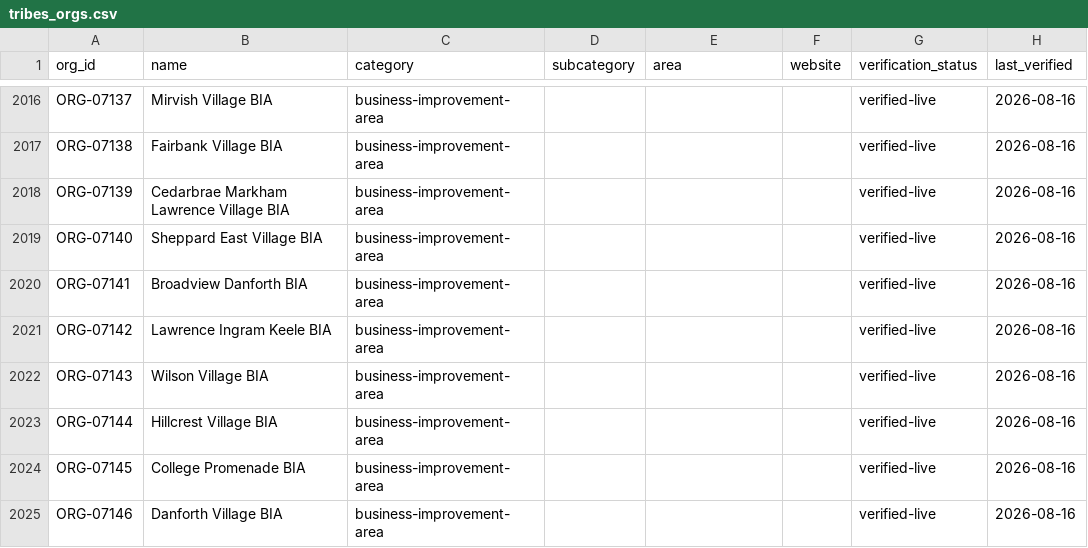
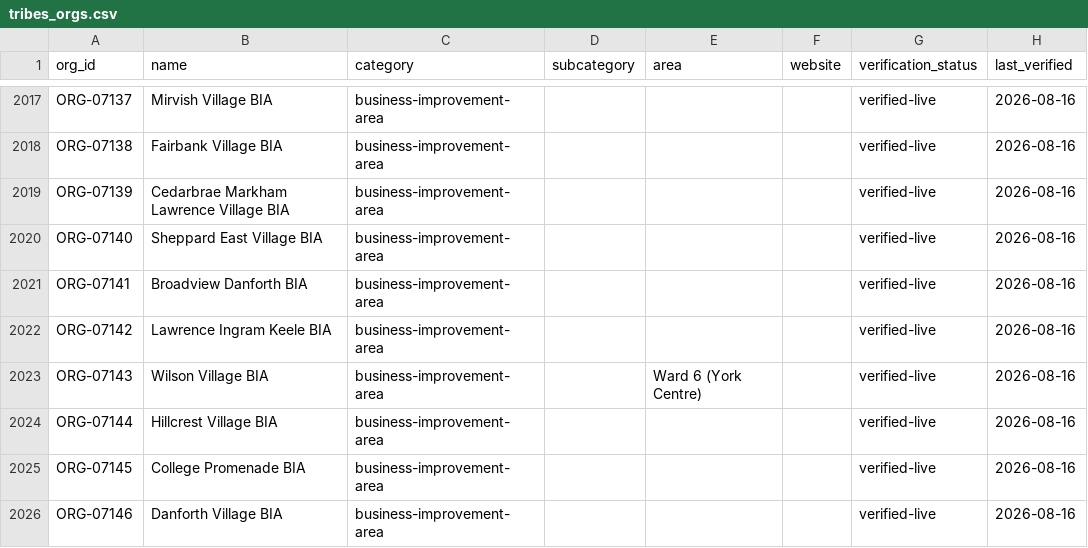
Before and after one commit to unitetolove/site, a CSV file: data/tribes_orgs.csv, drawn as a sheet; only a part is shown, gaps mark what is left out; the diff covers the shown part only.

Commit message:
tribes: Ward 6 sweep + T3010 continuations deploy — directory 2,830 -> 2,839
12 new Ward 6 (York Centre) orgs (7 verified-live), 8 geo_ward corrections
(7 into Ward 6 + one out-of-ward fix), 1 status correction (Toronto Wildlife
Centre reactivated). Also catches up ORG-24384 (Thistletown Lions Club),
a verified-live row from the prior Ward 1 hand-read pass that was minted
but never shipped. Ward 6's own page (§11 only, narrow-section port per
standing rule) rewritten with the sweep's headline finding: geo_ward
carries this ward under four different tag formats, so the site was
under-rendering its real 233-row pre-seed down to ~7 — named, not fixed,
a registry-wide finding for a future spine-level pass. Open dataset #7
and datapackage.json resynced (2,830 -> 2,839 rows, withheld 16,932 -> 17,044).

Gates run clean: public_register_check (tribes/, wards/) PASS; contact-leak
sweep of visible text on all 4 changed pages, 0 third-party emails/phones;
compliance_check PASS. wire_site_nav --check still fails site-wide on the
pre-existing /shelf/index.html dead door (PROJ-0160's bug, unrelated,
worked around per standing precedent — none of the shipped pages carry
that link). media.html/tech.html/shelf.html unchanged, not shipped.

Extended Mind monorepo record: outreach/tribes/TRIBE_MINT_2026-08-17_ward_sweep_wave2_w06.md

```diff
--- a/data/tribes_orgs.csv
+++ b/data/tribes_orgs.csv
@@ -2021,3 +2022,3 @@ ORG-07141,Broadview Danforth BIA,business-improvement-area,,,,verified-live,2026
 ORG-07142,Lawrence Ingram Keele BIA,business-improvement-area,,,,verified-live,2026-08-16
-ORG-07143,Wilson Village BIA,business-improvement-area,,,,verified-live,2026-08-16
+ORG-07143,Wilson Village BIA,business-improvement-area,,Ward 6 (York Centre),,verified-live,2026-08-16
 ORG-07144,Hillcrest Village BIA,business-improvement-area,,,,verified-live,2026-08-16
```
Also changed, not shown: 9 added rows and 3 edited cells elsewhere in this file, 5 other files.
